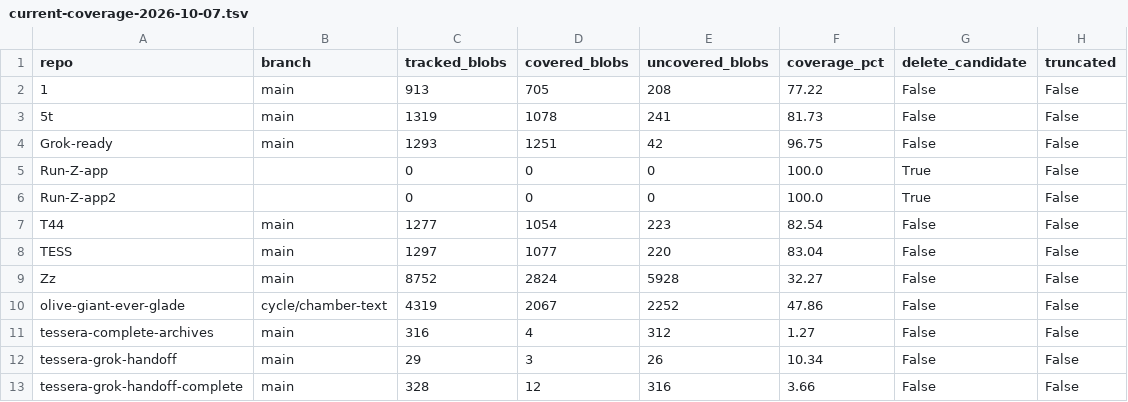
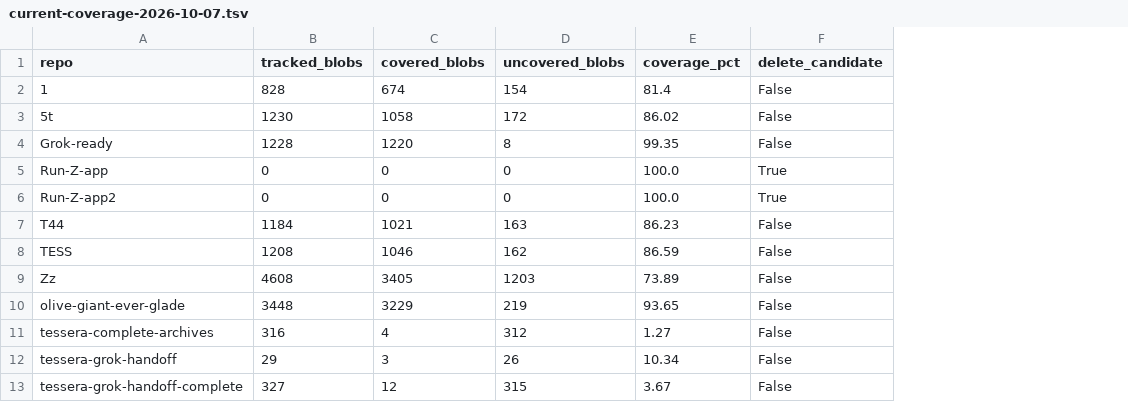
Before and after one commit to vitalitychems-dot/Gitbook, a TSV file: merge/current-coverage-2026-10-07.tsv, drawn as a sheet; removed rows and columns are numbered as before the commit, all else as after; the diff names each change by its address in the sheet, - before the commit and + after, or states it on an @@ line.

Commit message:
Publish own-brain plan and post-merge coverage

```diff
--- a/merge/current-coverage-2026-10-07.tsv
+++ b/merge/current-coverage-2026-10-07.tsv
-column B (branch), rows 2-13: main | main | main |  |  | main | main | main | cycle/chamber-text | main | main | main
-column H (truncated), rows 2-13: all False
-B2 (tracked_blobs): 913
+B2 (tracked_blobs): 828
-C2 (covered_blobs): 705
+C2 (covered_blobs): 674
-D2 (uncovered_blobs): 208
+D2 (uncovered_blobs): 154
-E2 (coverage_pct): 77.22
+E2 (coverage_pct): 81.4
-B3 (tracked_blobs): 1319
+B3 (tracked_blobs): 1230
-C3 (covered_blobs): 1078
+C3 (covered_blobs): 1058
-D3 (uncovered_blobs): 241
+D3 (uncovered_blobs): 172
-E3 (coverage_pct): 81.73
+E3 (coverage_pct): 86.02
-B4 (tracked_blobs): 1293
+B4 (tracked_blobs): 1228
-C4 (covered_blobs): 1251
+C4 (covered_blobs): 1220
-D4 (uncovered_blobs): 42
+D4 (uncovered_blobs): 8
-E4 (coverage_pct): 96.75
+E4 (coverage_pct): 99.35
-B7 (tracked_blobs): 1277
+B7 (tracked_blobs): 1184
-C7 (covered_blobs): 1054
+C7 (covered_blobs): 1021
-D7 (uncovered_blobs): 223
+D7 (uncovered_blobs): 163
-E7 (coverage_pct): 82.54
+E7 (coverage_pct): 86.23
-B8 (tracked_blobs): 1297
+B8 (tracked_blobs): 1208
-C8 (covered_blobs): 1077
+C8 (covered_blobs): 1046
-D8 (uncovered_blobs): 220
+D8 (uncovered_blobs): 162
-E8 (coverage_pct): 83.04
+E8 (coverage_pct): 86.59
-B9 (tracked_blobs): 8752
+B9 (tracked_blobs): 4608
-C9 (covered_blobs): 2824
+C9 (covered_blobs): 3405
-D9 (uncovered_blobs): 5928
+D9 (uncovered_blobs): 1203
-E9 (coverage_pct): 32.27
+E9 (coverage_pct): 73.89
-B10 (tracked_blobs): 4319
+B10 (tracked_blobs): 3448
-C10 (covered_blobs): 2067
+C10 (covered_blobs): 3229
-D10 (uncovered_blobs): 2252
+D10 (uncovered_blobs): 219
-E10 (coverage_pct): 47.86
+E10 (coverage_pct): 93.65
-B13 (tracked_blobs): 328
+B13 (tracked_blobs): 327
-D13 (uncovered_blobs): 316
+D13 (uncovered_blobs): 315
-E13 (coverage_pct): 3.66
+E13 (coverage_pct): 3.67
```
Also changed, not shown: 5 other files.
